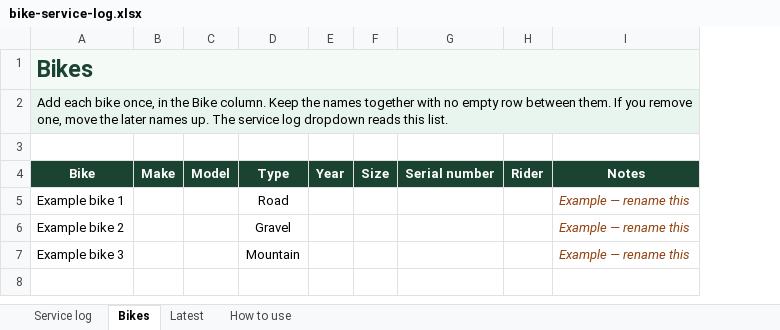
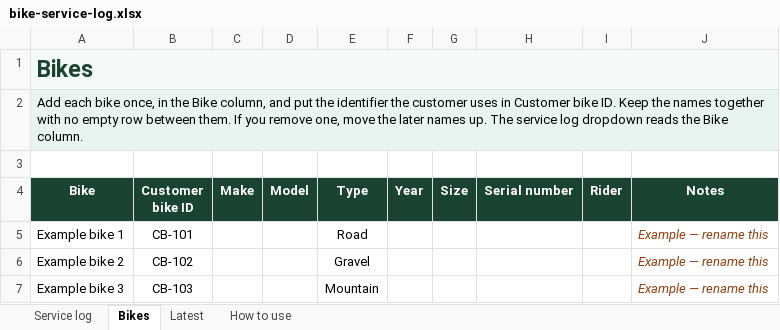
Before and after one commit to jondapoole/add-automated-tests-off-platform-project, an Excel workbook: bike-service-log.xlsx, sheet Bikes, drawn as a sheet; values as stored, in another font and other column widths than the file's, no borders; conditional formats not drawn; the diff names each change by its address in the sheet, - before the commit and + after, or states it on an @@ line.

```diff
--- a/bike-service-log.xlsx (sheet Bikes)
+++ b/bike-service-log.xlsx (sheet Bikes)
+column B (Customer bike ID), rows 5-7: CB-101 | CB-102 | CB-103
-A2 (Bike): …the Bike column. Keep the names together with no empty row between them. If you remove one, move the later names up. The service log dropdown reads this list.
+A2 (Bike): …the Bike column, and put the identifier the customer uses in Customer bike ID. Keep the names together with no empty row between them. If you remove one, move the later names up. The service log dropdown reads the Bike column.
```
Also changed, not shown: sheet Latest, sheet Service log, sheet How to use.
